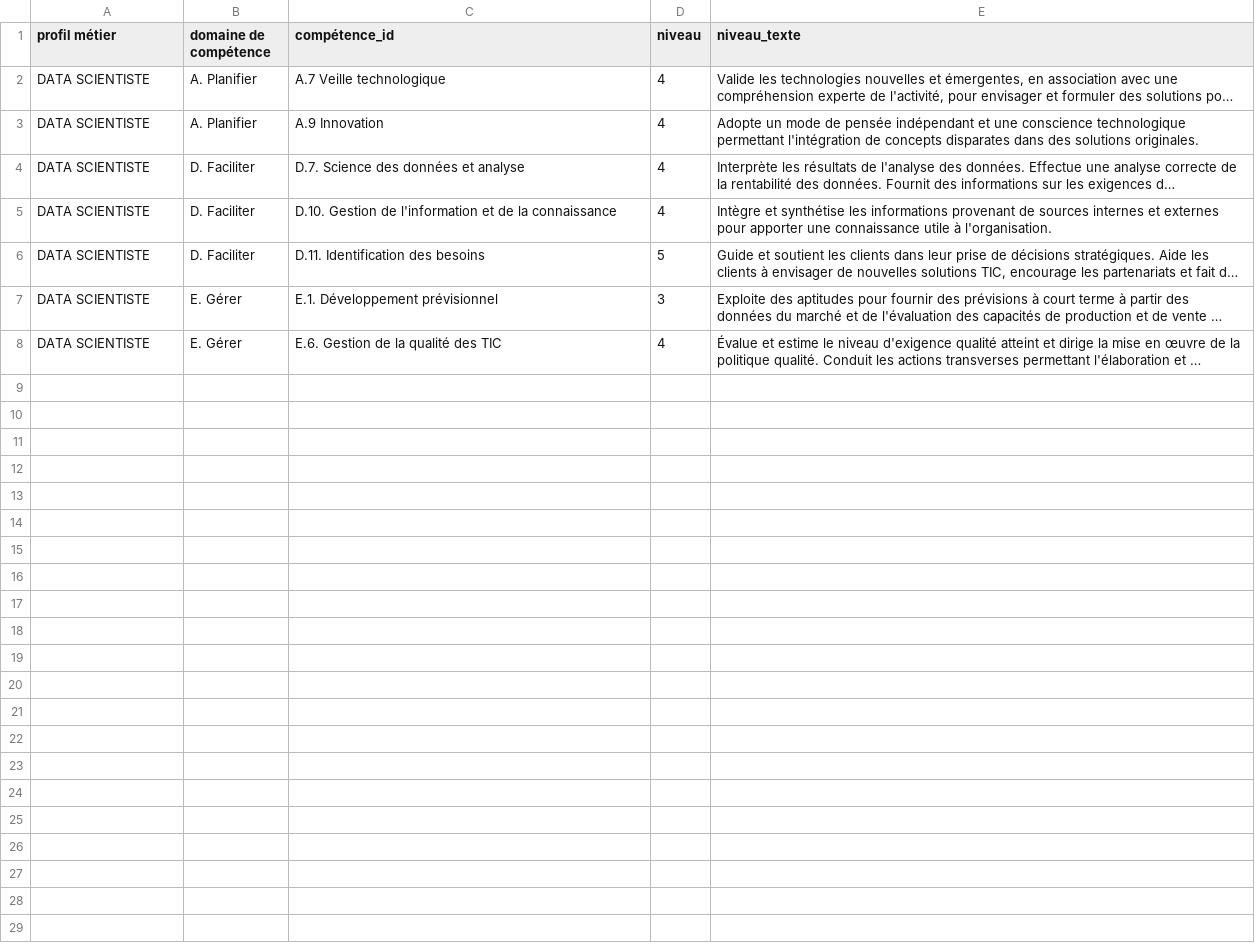
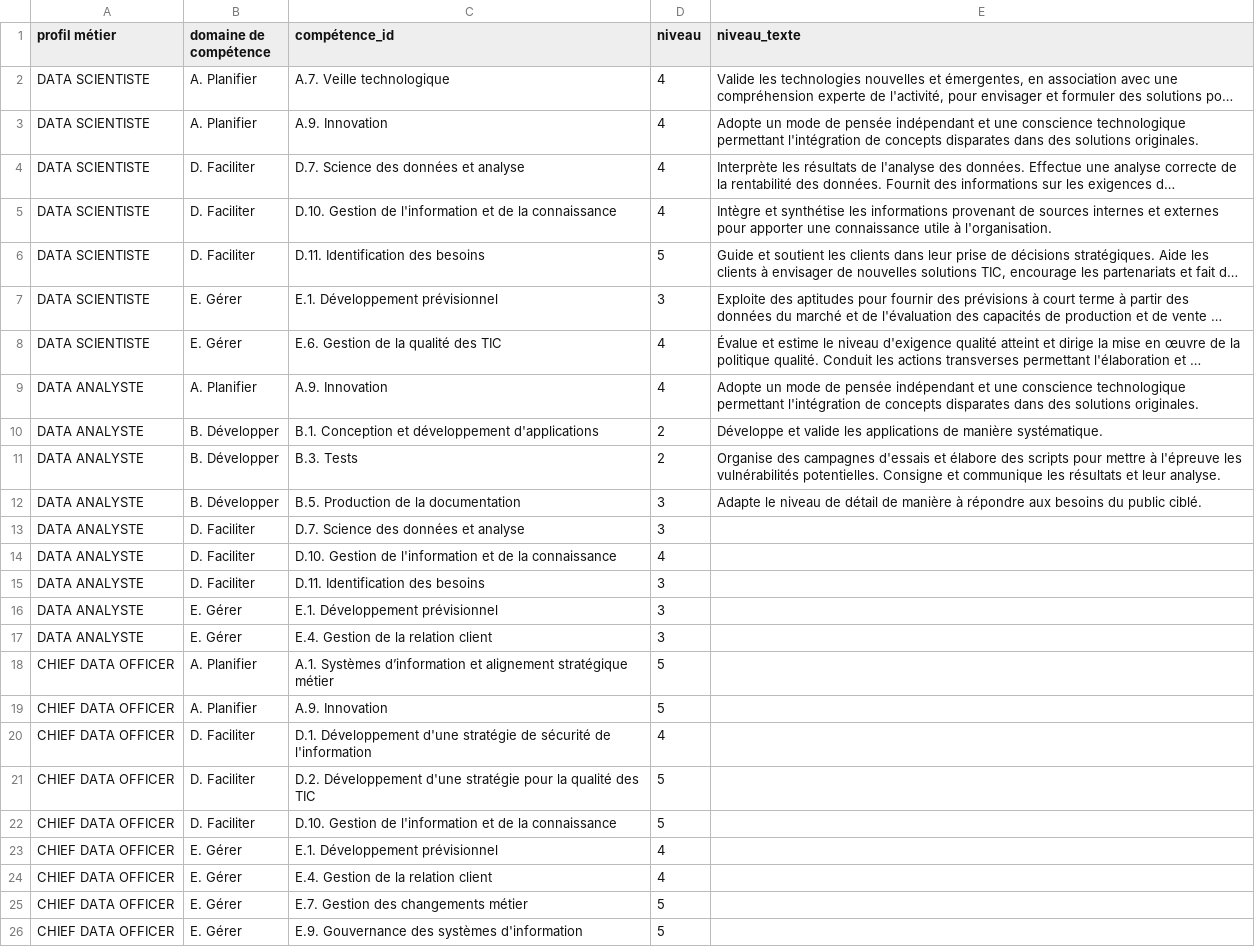
Before and after one commit to anthonybnl/projet-ia-generative, a CSV file: poc-referentiel-competence/cigref.csv, drawn as a sheet; long unchanged cells end in …; the diff names each change by its address in the sheet, - before the commit and + after, or states it on an @@ line.

```diff
--- a/poc-referentiel-competence/cigref.csv
+++ b/poc-referentiel-competence/cigref.csv
-C2 (compétence_id): A.7 Veille technologique
+C2 (compétence_id): A.7. Veille technologique
-C3 (compétence_id): A.9 Innovation
+C3 (compétence_id): A.9. Innovation
+row 9: DATA ANALYSTE | A. Planifier | A.9. Innovation | 4 | Adopte un mode de pensée indépendant et une conscience technologique permettant l'intégration de concepts disparates dans des solutions originales.
+row 10: DATA ANALYSTE | B. Développer | B.1. Conception et développement d'applications | 2 | Développe et valide les applications de manière systématique.
+row 11: DATA ANALYSTE | B. Développer | B.3. Tests | 2 | Organise des campagnes d'essais et élabore des scripts pour mettre à l'épreuve les vulnérabilités potentielles. Consigne et communique les résultats et leur analyse.
+row 12: DATA ANALYSTE | B. Développer | B.5. Production de la documentation | 3 | Adapte le niveau de détail de manière à répondre aux besoins du public ciblé.
+row 13: DATA ANALYSTE | D. Faciliter | D.7. Science des données et analyse | 3
+row 14: DATA ANALYSTE | D. Faciliter | D.10. Gestion de l'information et de la connaissance | 4
+row 15: DATA ANALYSTE | D. Faciliter | D.11. Identification des besoins | 3
+row 16: DATA ANALYSTE | E. Gérer | E.1. Développement prévisionnel | 3
+row 17: DATA ANALYSTE | E. Gérer | E.4. Gestion de la relation client | 3
+row 18: CHIEF DATA OFFICER | A. Planifier | A.1. Systèmes d’information et alignement stratégique métier | 5
+row 19: CHIEF DATA OFFICER | A. Planifier | A.9. Innovation | 5
+row 20: CHIEF DATA OFFICER | D. Faciliter | D.1. Développement d'une stratégie de sécurité de l'information | 4
+row 21: CHIEF DATA OFFICER | D. Faciliter | D.2. Développement d'une stratégie pour la qualité des TIC | 5
+row 22: CHIEF DATA OFFICER | D. Faciliter | D.10. Gestion de l'information et de la connaissance | 5
+row 23: CHIEF DATA OFFICER | E. Gérer | E.1. Développement prévisionnel | 4
+row 24: CHIEF DATA OFFICER | E. Gérer | E.4. Gestion de la relation client | 4
+row 25: CHIEF DATA OFFICER | E. Gérer | E.7. Gestion des changements métier | 5
+row 26: CHIEF DATA OFFICER | E. Gérer | E.9. Gouvernance des systèmes d'information | 5
```
Also changed, not shown: poc-referentiel-competence/cigref compétence.csv.
